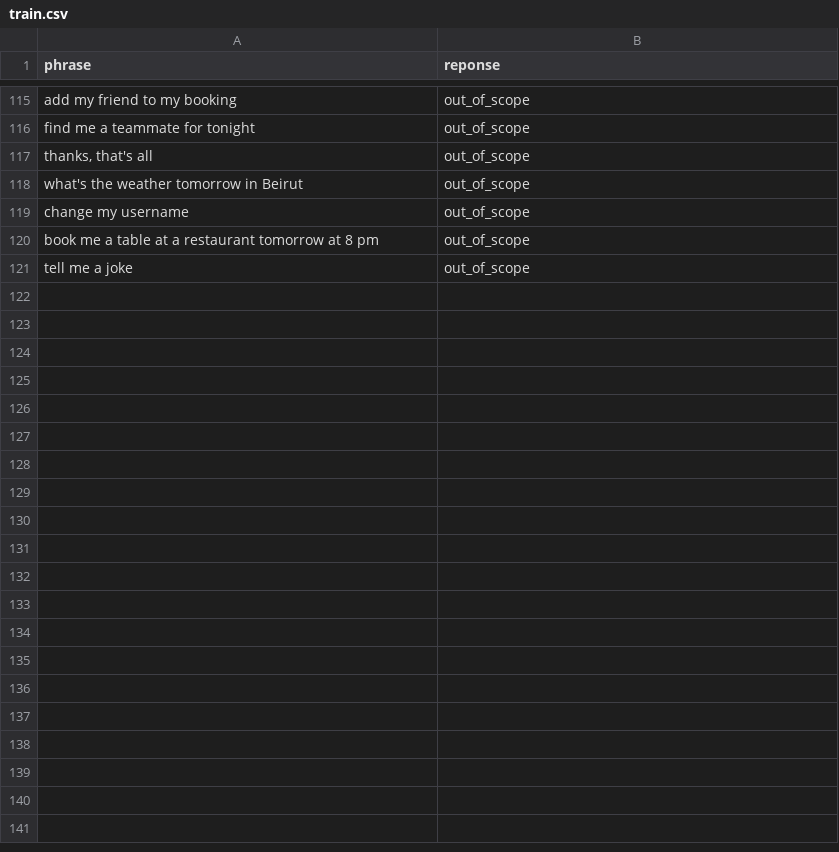
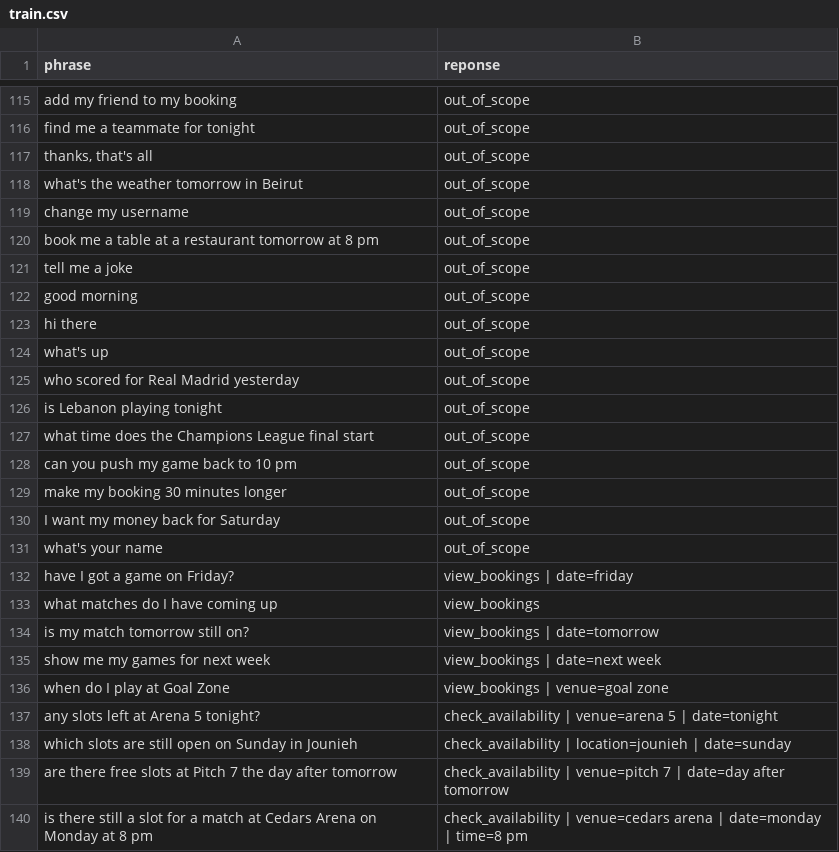
Before and after one commit to RomanMorliere/football-MLOPS, a CSV file: donnees/train.csv, drawn as a sheet; only a part is shown, gaps mark what is left out; the diff covers the shown part only.

```diff
--- a/donnees/train.csv
+++ b/donnees/train.csv
@@ -121 +121,20 @@ book me a table at a restaurant tomorrow at 8 pm;out_of_scope
 tell me a joke;out_of_scope
+good morning;out_of_scope
+hi there;out_of_scope
+what's up;out_of_scope
+who scored for Real Madrid yesterday;out_of_scope
+is Lebanon playing tonight;out_of_scope
+what time does the Champions League final start;out_of_scope
+can you push my game back to 10 pm;out_of_scope
+make my booking 30 minutes longer;out_of_scope
+I want my money back for Saturday;out_of_scope
+what's your name;out_of_scope
+have I got a game on Friday?;view_bookings | date=friday
+what matches do I have coming up;view_bookings
+is my match tomorrow still on?;view_bookings | date=tomorrow
+show me my games for next week;view_bookings | date=next week
+when do I play at Goal Zone;view_bookings | venue=goal zone
+any slots left at Arena 5 tonight?;check_availability | venue=arena 5 | date=tonight
+which slots are still open on Sunday in Jounieh;check_availability | location=jounieh | date=sunday
+are there free slots at Pitch 7 the day after tomorrow;check_availability | venue=pitch 7 | date=day after tomorrow
+is there still a slot for a match at Cedars Arena on Monday at 8 pm;check_availability | venue=cedars arena | date=monday | time=8 pm
```
Also changed, not shown: 11 added rows elsewhere in this file, 1 other file.
